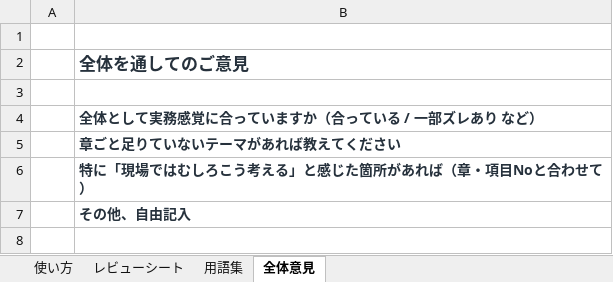
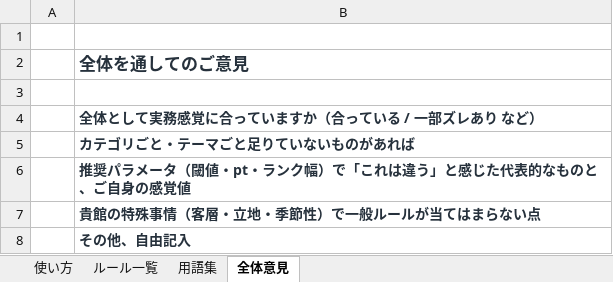
Before and after one commit to Torutesu/AIhotel, an Excel workbook: docs/revenue-knowledge/レビューシート.xlsx, sheet 全体意見, drawn as a sheet; values as stored, in another font and other column widths than the file's, no borders; the diff names each change by its address in the sheet, - before the commit and + after, or states it on an @@ line.

```diff
--- a/docs/revenue-knowledge/レビューシート.xlsx (sheet 全体意見)
+++ b/docs/revenue-knowledge/レビューシート.xlsx (sheet 全体意見)
-sheet tab: レビューシート
+sheet tab: ルール一覧
-B5: 章ごと足りていないテーマがあれば教えてください
+B5: カテゴリごと・テーマごと足りていないものがあれば
-B6: 特に「現場ではむしろこう考える」と感じた箇所があれば（章・項目Noと合わせて）
+B6: 推奨パラメータ（閾値・pt・ランク幅）で「これは違う」と感じた代表的なものと、ご自身の感覚値
+row 7:  | 貴館の特殊事情（客層・立地・季節性）で一般ルールが当てはまらない点
```
Also changed, not shown: sheet ルール一覧, sheet 用語集, sheet 使い方, 4 other files.
